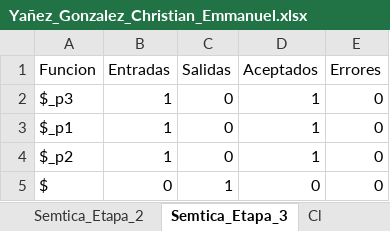
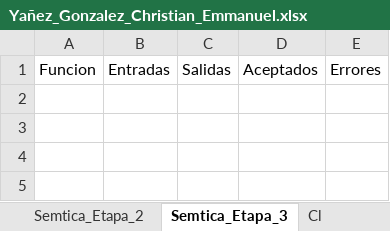
Before and after one commit to Chriss9720/Compilador2, an Excel workbook: build/classes/Excel/Yañez_Gonzalez_Christian_Emmanuel.xlsx, sheet Semtica_Etapa_3, drawn as a sheet; values as stored, in another font and other column widths than the file's, no borders; the diff names each change by its address in the sheet, - before the commit and + after, or states it on an @@ line.

```diff
--- a/build/classes/Excel/Yañez_Gonzalez_Christian_Emmanuel.xlsx (sheet Semtica_Etapa_3)
+++ b/build/classes/Excel/Yañez_Gonzalez_Christian_Emmanuel.xlsx (sheet Semtica_Etapa_3)
-row 2: $_p3 | 1 | 0 | 1 | 0
-row 3: $_p1 | 1 | 0 | 1 | 0
-row 4: $_p2 | 1 | 0 | 1 | 0
-row 5: $ | 0 | 1 | 0 | 0
```
Also changed, not shown: sheet Tokens, sheet Semtica_Etapa_2, sheet Cl, sheet Ambito, sheet Contadores, sheet Cont-CI, src/Excel/Yañez_Gonzalez_Christian_Emmanuel.xlsx, 5 other files.
